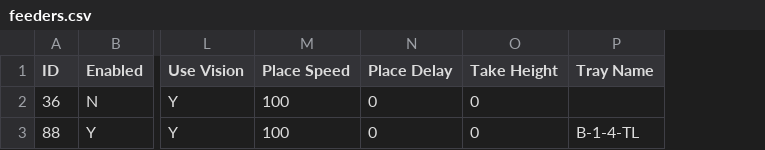
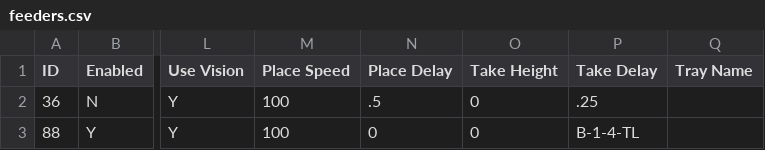
Before and after one commit to hydra/pnpconvert, a CSV file: examples/feeders.csv, drawn as a sheet; only a part is shown, gaps mark what is left out; addresses are those after the commit; the diff names each change by its address in the sheet, - before the commit and + after, or states it on an @@ line.

Commit message:
Support TakeDelay and improve PlaceDelay handling.
The values now use decimal values in CSV files.  The idea is that humans will find it more natural than multiplying/dividing by 100 each time.
Now: 1 = 1 second, 0.01 = 0.01 second.
Previously: 100 = 1 second, 1 = 0.01 second.

```diff
--- a/examples/feeders.csv
+++ b/examples/feeders.csv
+column P (Take Delay), rows 2-3: .25 | B-1-4-TL
-N2 (Place Delay): 0
+N2 (Place Delay): .5
-Q3 (Tray Name): B-1-4-TL
+Q3 (Tray Name): (empty)
```
Also changed, not shown: 11 other files.
